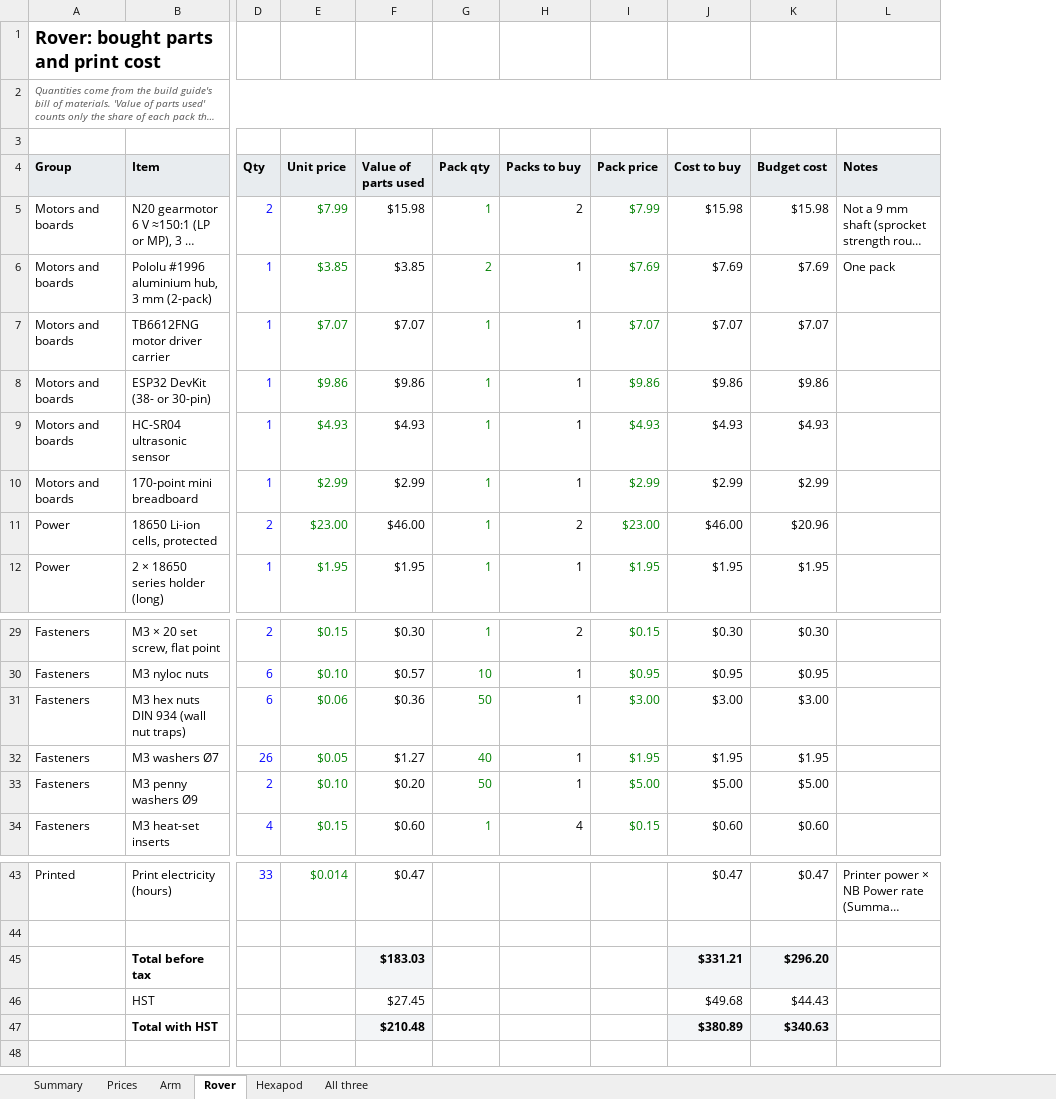
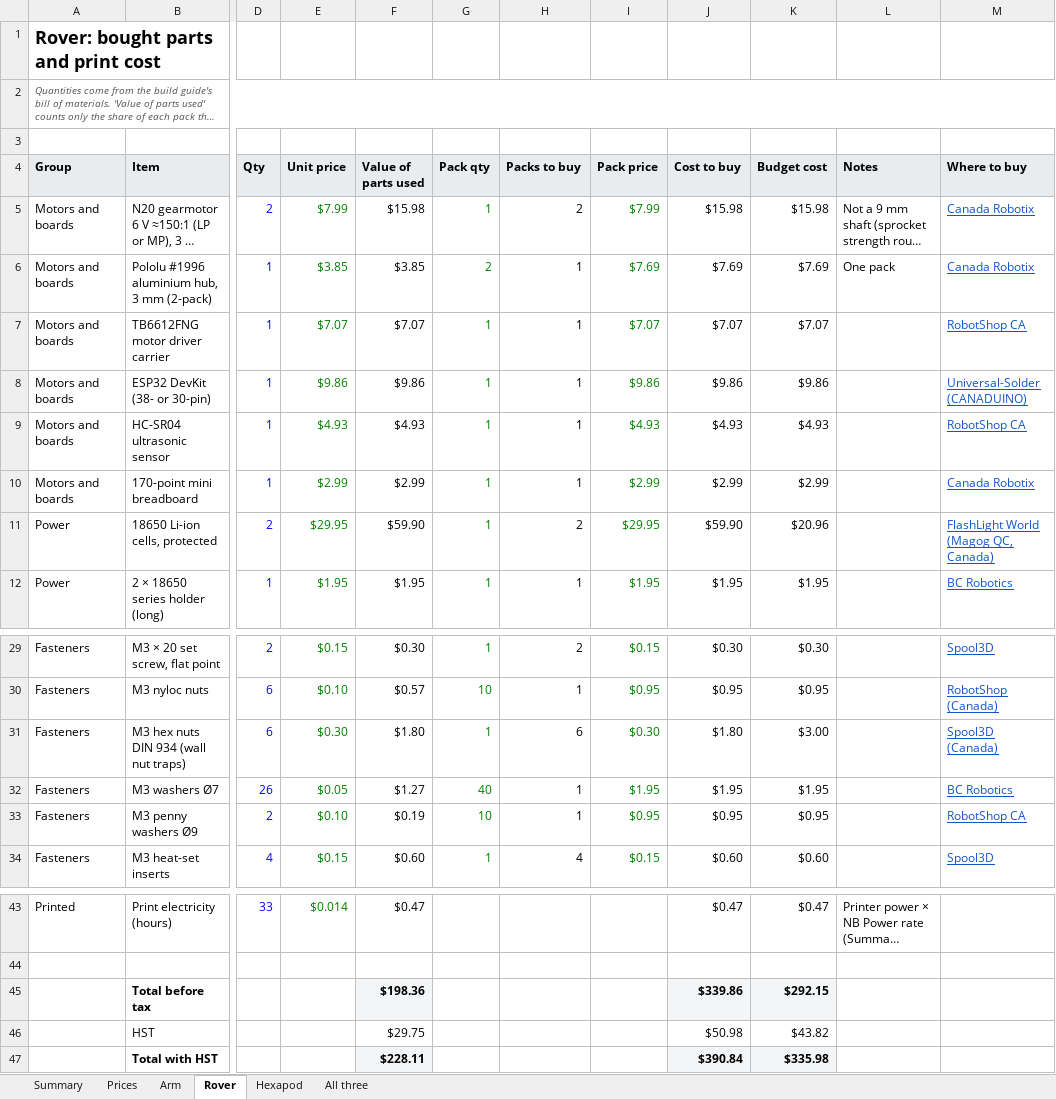
Before and after one commit to Matt28296/3D-Printing-Agent-Network, an Excel workbook: docs/costs/robot_build_costs.xlsx, sheet Rover, drawn as a sheet; only a part is shown, gaps mark what is left out; long unchanged cells end in …; values as stored, in another font and other column widths than the file's, no borders; the diff names each change by its address in the sheet, - before the commit and + after, or states it on an @@ line.

```diff
--- a/docs/costs/robot_build_costs.xlsx (sheet Rover)
+++ b/docs/costs/robot_build_costs.xlsx (sheet Rover)
+column M (Where to buy), rows 5-12: Canada Robotix | Canada Robotix | RobotShop CA | Universal-Solder (CANADUINO) | RobotShop CA | Canada Robotix | FlashLight World (Magog QC, Canada) | BC Robotics; rows 29-34: Spool3D | RobotShop (Canada) | Spool3D (Canada) | BC Robotics | RobotShop CA | Spool3D
-E11 (Unit price): $23.00
+E11 (Unit price): $29.95
-F11 (Value of parts used): $46.00
+F11 (Value of parts used): $59.90
-I11 (Pack price): $23.00
+I11 (Pack price): $29.95
-J11 (Cost to buy): $46.00
+J11 (Cost to buy): $59.90
-E31 (Unit price): $0.06
+E31 (Unit price): $0.30
-F31 (Value of parts used): $0.36
+F31 (Value of parts used): $1.80
-G31 (Pack qty): 50
+G31 (Pack qty): 1
-H31 (Packs to buy): 1
+H31 (Packs to buy): 6
-I31 (Pack price): $3.00
+I31 (Pack price): $0.30
-J31 (Cost to buy): $3.00
+J31 (Cost to buy): $1.80
-F33 (Value of parts used): $0.20
+F33 (Value of parts used): $0.19
-G33 (Pack qty): 50
+G33 (Pack qty): 10
-I33 (Pack price): $5.00
+I33 (Pack price): $0.95
-J33 (Cost to buy): $5.00
+J33 (Cost to buy): $0.95
-K33 (Budget cost): $5.00
+K33 (Budget cost): $0.95
-F45 (Value of parts used): $183.03
+F45 (Value of parts used): $198.36
-J45 (Cost to buy): $331.21
+J45 (Cost to buy): $339.86
-K45 (Budget cost): $296.20
+K45 (Budget cost): $292.15
-F46 (Value of parts used): $27.45
+F46 (Value of parts used): $29.75
-J46 (Cost to buy): $49.68
+J46 (Cost to buy): $50.98
-K46 (Budget cost): $44.43
+K46 (Budget cost): $43.82
-F47 (Value of parts used): $210.48
+F47 (Value of parts used): $228.11
-J47 (Cost to buy): $380.89
+J47 (Cost to buy): $390.84
-K47 (Budget cost): $340.63
+K47 (Budget cost): $335.98
```
Also changed, not shown: sheet Prices, sheet Summary, sheet Arm, sheet All three, sheet Hexapod, 4 other files.
